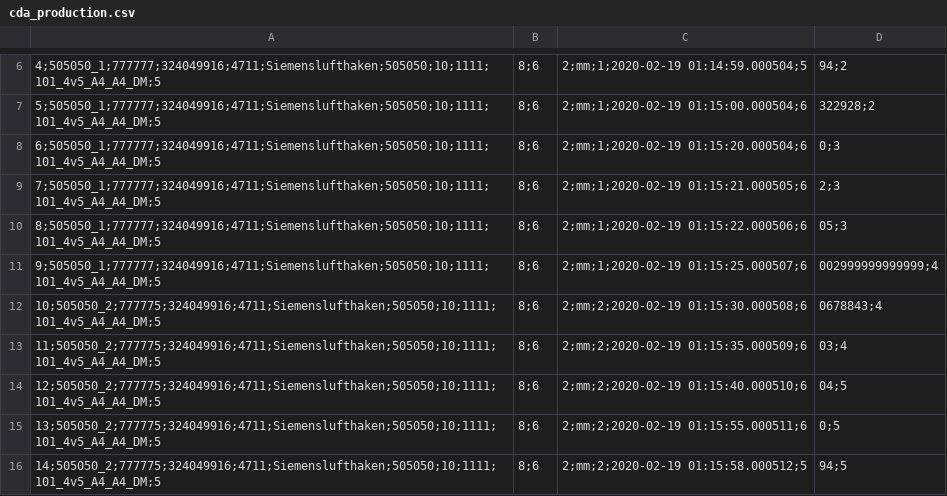
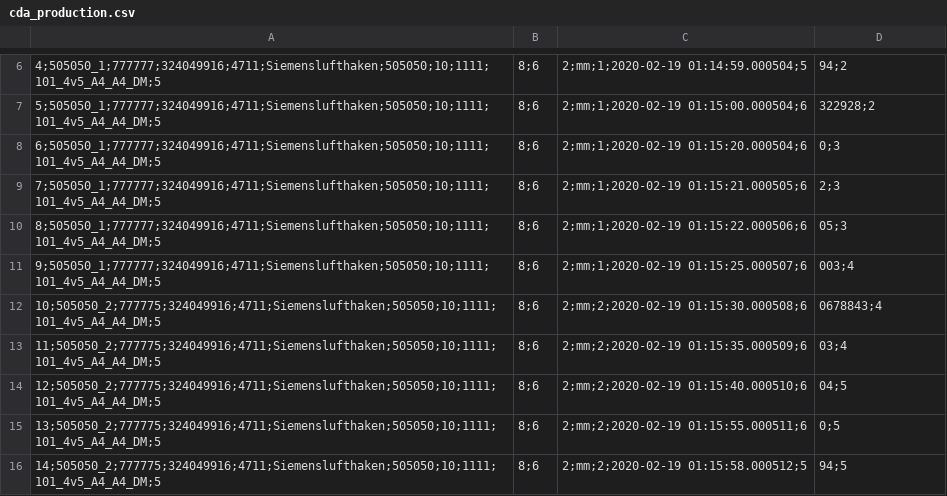
Before and after one commit to blaubaer01/csv-data-analyze, a CSV file: cda_production.csv, drawn as a sheet; only a part is shown, gaps mark what is left out; the diff names each change by its address in the sheet, - before the commit and + after, or states it on an @@ line.

```diff
--- a/cda_production.csv
+++ b/cda_production.csv
-D11: 002999999999999;4
+D11: 003;4
```
Also changed, not shown: 14 other files.
